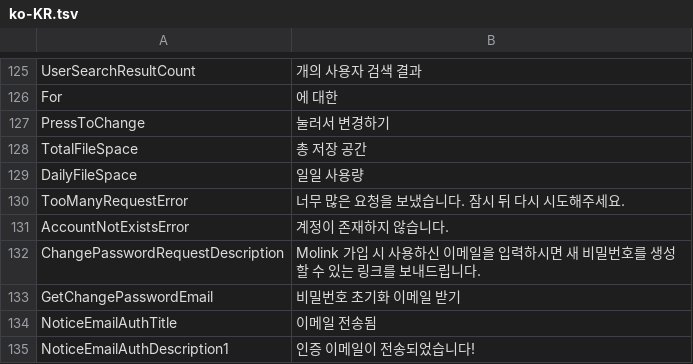
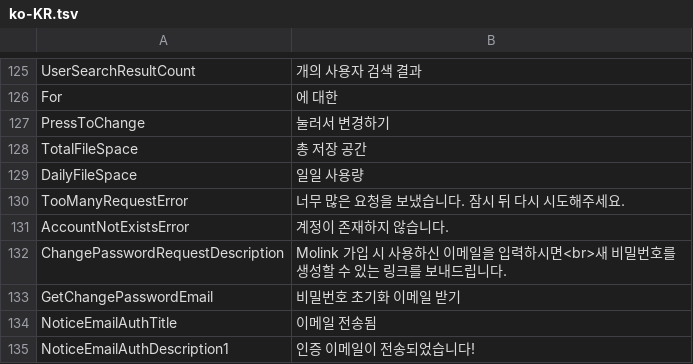
Before and after one commit to newturn-corp/molink-front, a TSV file: public/language/ko-KR.tsv, drawn as a sheet; only a part is shown, gaps mark what is left out.

```diff
--- a/public/language/ko-KR.tsv
+++ b/public/language/ko-KR.tsv
@@ -131,3 +131,3 @@ TooManyRequestError	너무 많은 요청을 보냈습니다. 잠시 뒤 다시
 AccountNotExistsError	계정이 존재하지 않습니다.
-ChangePasswordRequestDescription	Molink 가입 시 사용하신 이메일을 입력하시면 새 비밀번호를 생성할 수 있는 링크를 보내드립니다.
+ChangePasswordRequestDescription	Molink 가입 시 사용하신 이메일을 입력하시면<br>새 비밀번호를 생성할 수 있는 링크를 보내드립니다.
 GetChangePasswordEmail	비밀번호 초기화 이메일 받기
```
Also changed, not shown: 1 other file.
